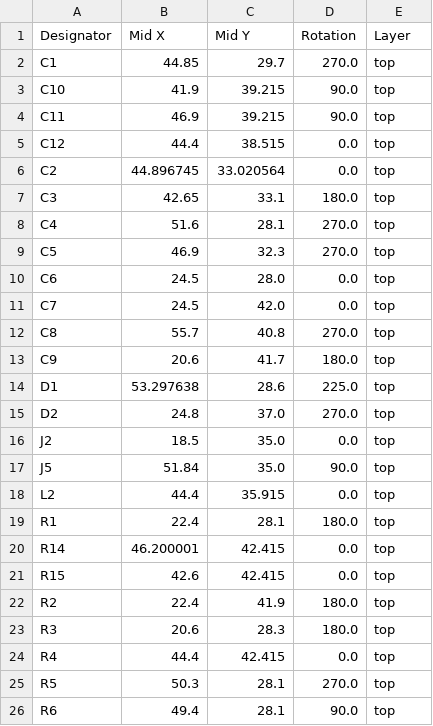
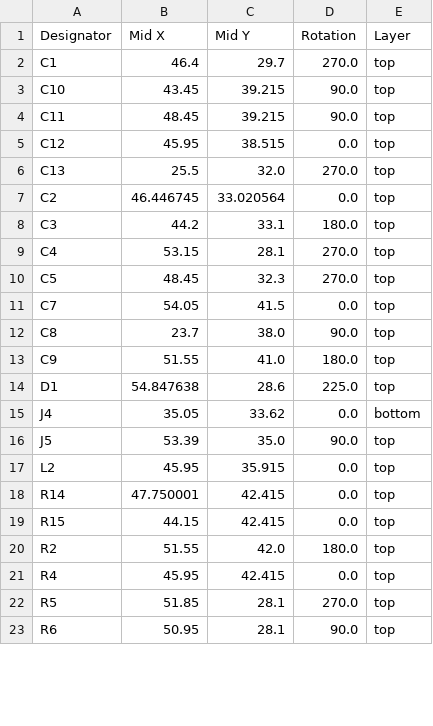
Before and after one commit to revk/ESP32-Audio, a CSV file: PCB/Audio/production/positions.csv, drawn as a sheet; only a part is shown; the diff covers the shown part only.

```diff
--- a/PCB/Audio/production/positions.csv
+++ b/PCB/Audio/production/positions.csv
@@ -1,26 +1,23 @@
 Designator,Mid X,Mid Y,Rotation,Layer
-C1,44.85,29.7,270.0,top
-C10,41.9,39.215,90.0,top
-C11,46.9,39.215,90.0,top
-C12,44.4,38.515,0.0,top
-C2,44.896745,33.020564,0.0,top
-C3,42.65,33.1,180.0,top
-C4,51.6,28.1,270.0,top
-C5,46.9,32.3,270.0,top
-C6,24.5,28.0,0.0,top
-C7,24.5,42.0,0.0,top
-C8,55.7,40.8,270.0,top
-C9,20.6,41.7,180.0,top
-D1,53.297638,28.6,225.0,top
-D2,24.8,37.0,270.0,top
-J2,18.5,35.0,0.0,top
-J5,51.84,35.0,90.0,top
-L2,44.4,35.915,0.0,top
-R1,22.4,28.1,180.0,top
-R14,46.200001,42.415,0.0,top
-R15,42.6,42.415,0.0,top
-R2,22.4,41.9,180.0,top
-R3,20.6,28.3,180.0,top
-R4,44.4,42.415,0.0,top
-R5,50.3,28.1,270.0,top
-R6,49.4,28.1,90.0,top
+C1,46.4,29.7,270.0,top
+C10,43.45,39.215,90.0,top
+C11,48.45,39.215,90.0,top
+C12,45.95,38.515,0.0,top
+C13,25.5,32.0,270.0,top
+C2,46.446745,33.020564,0.0,top
+C3,44.2,33.1,180.0,top
+C4,53.15,28.1,270.0,top
+C5,48.45,32.3,270.0,top
+C7,54.05,41.5,0.0,top
+C8,23.7,38.0,90.0,top
+C9,51.55,41.0,180.0,top
+D1,54.847638,28.6,225.0,top
+J4,35.05,33.62,0.0,bottom
+J5,53.39,35.0,90.0,top
+L2,45.95,35.915,0.0,top
+R14,47.750001,42.415,0.0,top
+R15,44.15,42.415,0.0,top
+R2,51.55,42.0,180.0,top
+R4,45.95,42.415,0.0,top
+R5,51.85,28.1,270.0,top
+R6,50.95,28.1,90.0,top
```
Also changed, not shown: 1 added row and 5 edited cells elsewhere in this file, PCB/Audio/production/bom.csv, 4 other files.
